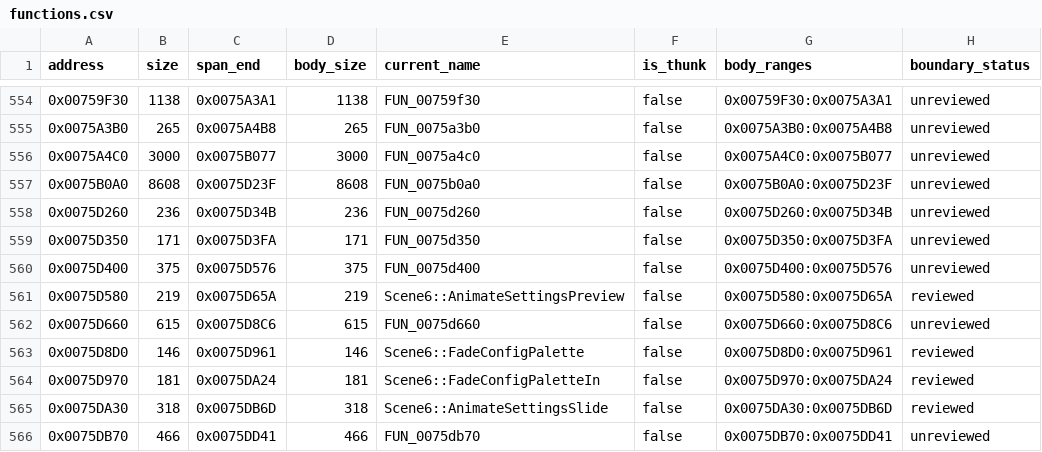
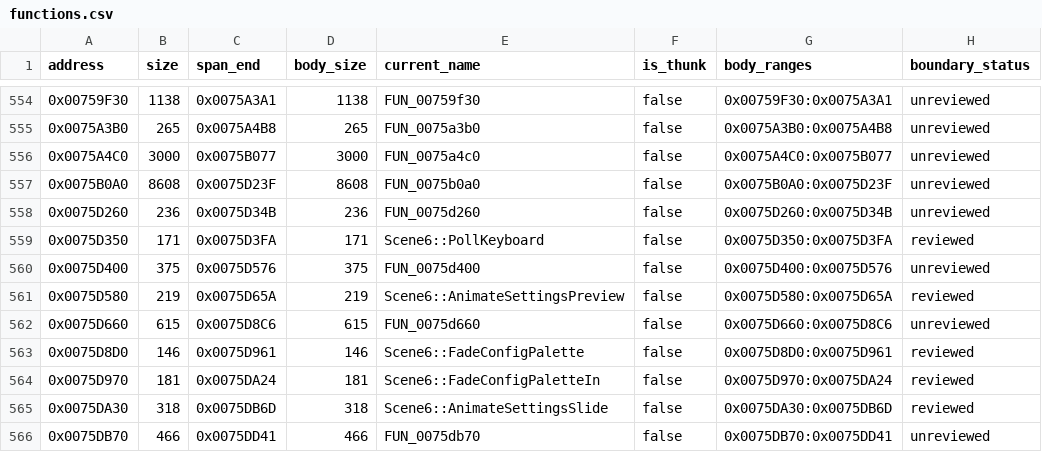
Before and after one commit to N0zoM1z0/Eternal-Fighter-Zero, a CSV file: config/functions.csv, drawn as a sheet; only a part is shown, gaps mark what is left out.

```diff
--- a/config/functions.csv
+++ b/config/functions.csv
@@ -558,3 +558,3 @@ address,size,span_end,body_size,current_name,is_thunk,body_ranges,boundary_statu
 0x0075D260,236,0x0075D34B,236,FUN_0075d260,false,0x0075D260:0x0075D34B,unreviewed
-0x0075D350,171,0x0075D3FA,171,FUN_0075d350,false,0x0075D350:0x0075D3FA,unreviewed
+0x0075D350,171,0x0075D3FA,171,Scene6::PollKeyboard,false,0x0075D350:0x0075D3FA,reviewed
 0x0075D400,375,0x0075D576,375,FUN_0075d400,false,0x0075D400:0x0075D576,unreviewed
```
Also changed, not shown: config/function-boundaries.csv, config/function-origins.csv, 8 other files.
